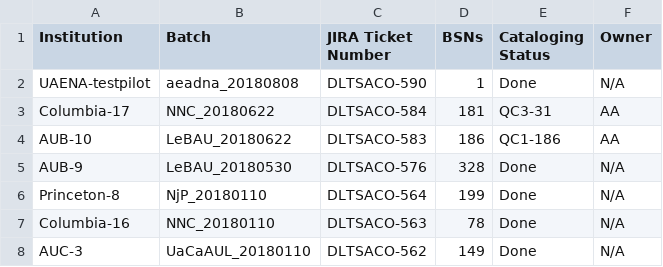
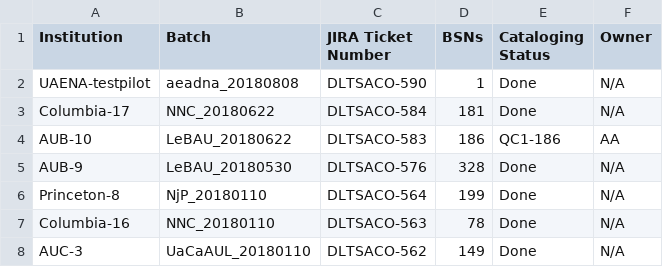
Before and after one commit to NYULibraries/aco-karms, a CSV file: work/batch-jira-tkts.csv, drawn as a sheet; only a part is shown.

Commit message:
Update batch-jira-tkts.csv

```diff
--- a/work/batch-jira-tkts.csv
+++ b/work/batch-jira-tkts.csv
@@ -2,3 +2,3 @@ Institution,Batch,JIRA Ticket Number,BSNs,Cataloging Status,Owner
 UAENA-testpilot,aeadna_20180808,DLTSACO-590,1,Done,N/A
-Columbia-17,NNC_20180622,DLTSACO-584,181,QC3-31,AA
+Columbia-17,NNC_20180622,DLTSACO-584,181,Done,N/A
 AUB-10,LeBAU_20180622,DLTSACO-583,186,QC1-186,AA
```
